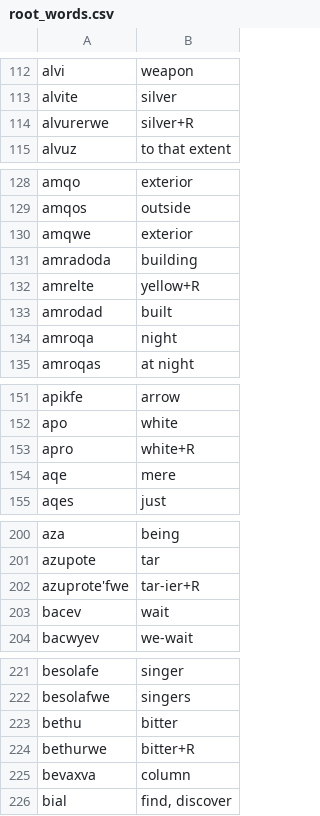
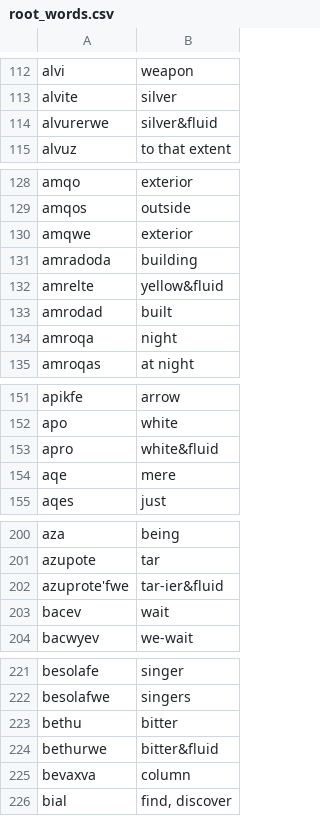
Before and after one commit to 7max18/Puflantu, a CSV file: root_words.csv, drawn as a sheet; only a part is shown, gaps mark what is left out; the diff covers the shown part only.

```diff
--- a/root_words.csv
+++ b/root_words.csv
@@ -113,3 +113,3 @@ alvi,weapon
 alvite,silver
-alvurerwe,silver+R
+alvurerwe,silver&fluid
 alvuz,to that extent
@@ -131,3 +131,3 @@ amqwe,exterior
 amradoda,building
-amrelte,yellow+R
+amrelte,yellow&fluid
 amrodad,built
@@ -152,3 +152,3 @@ apikfe,arrow
 apo,white
-apro,white+R
+apro,white&fluid
 aqe,mere
@@ -201,3 +201,3 @@ aza,being
 azupote,tar
-azuprote'fwe,tar-ier+R
+azuprote'fwe,tar-ier&fluid
 bacev,wait
@@ -223,3 +223,3 @@ besolafwe,singers
 bethu,bitter
-bethurwe,bitter+R
+bethurwe,bitter&fluid
 bevaxva,column
```
Also changed, not shown: 52 edited cells elsewhere in this file, 3 other files.
